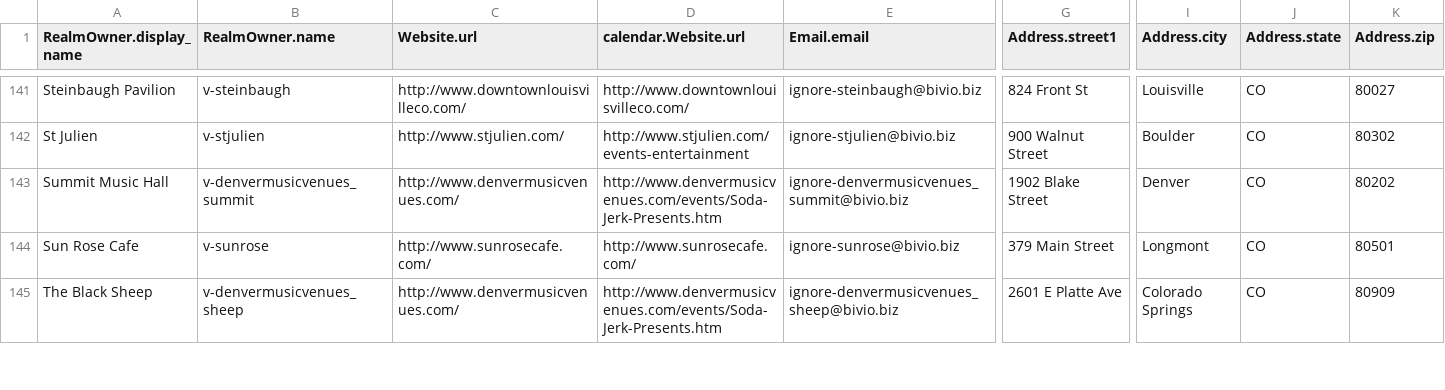
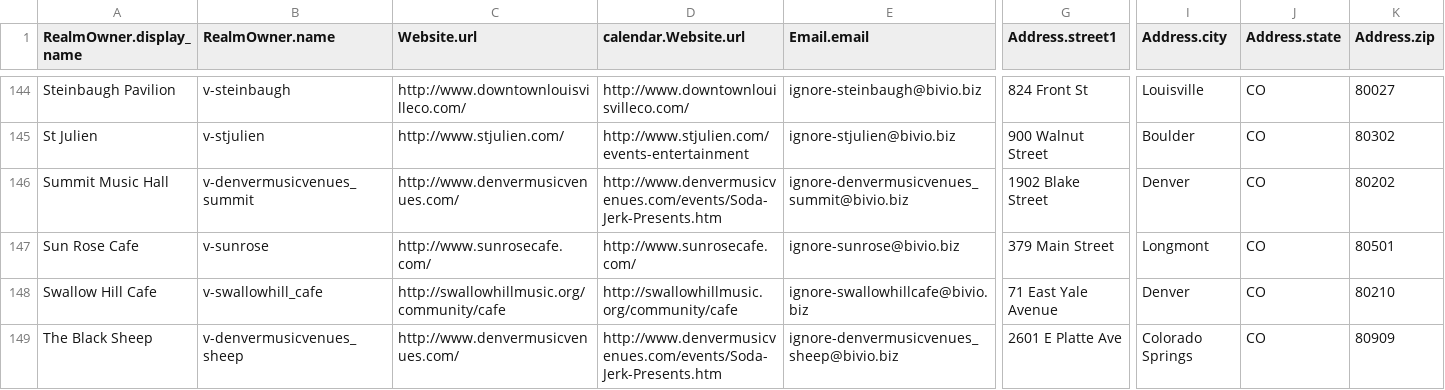
Before and after one commit to biviosoftware/perl-Cal54, a CSV file: files/cal54/ddl/venues.csv, drawn as a sheet; only a part is shown, gaps mark what is left out; rows hold the shown columns only; the diff covers the shown part only; the diff names each change by its address in the sheet, - before the commit and + after, or states it on an @@ line.

Commit message:
added venues

```diff
--- a/files/cal54/ddl/venues.csv
+++ b/files/cal54/ddl/venues.csv
+row 148: Swallow Hill Cafe | v-swallowhill_cafe | http://swallowhillmusic.org/community/cafe | http://swallowhillmusic.org/community/cafe | ignore-swallowhillcafe@bivio.biz | 71 East Yale Avenue | Denver | CO | 80210
```
Also changed, not shown: 5 added rows elsewhere in this file.
